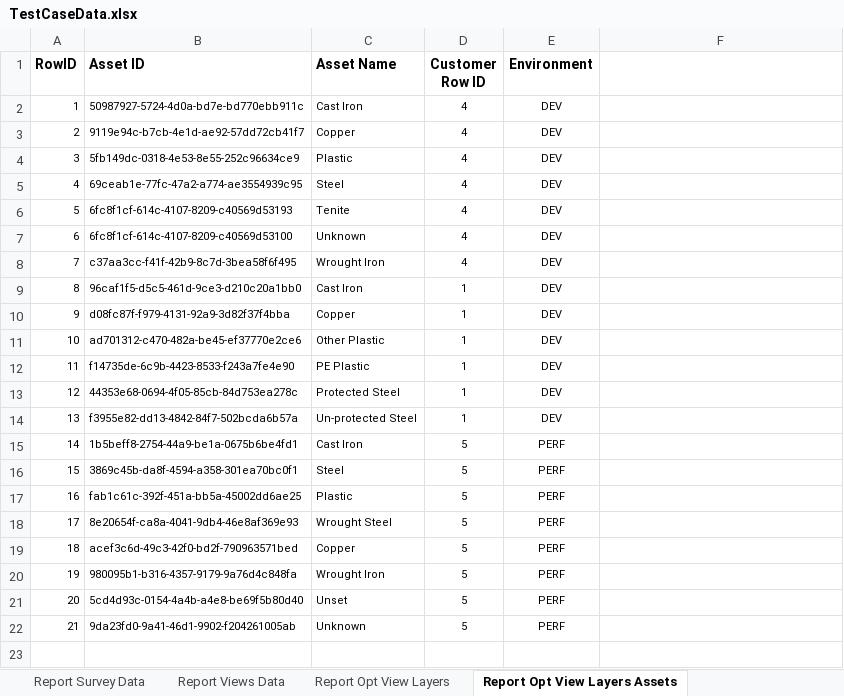
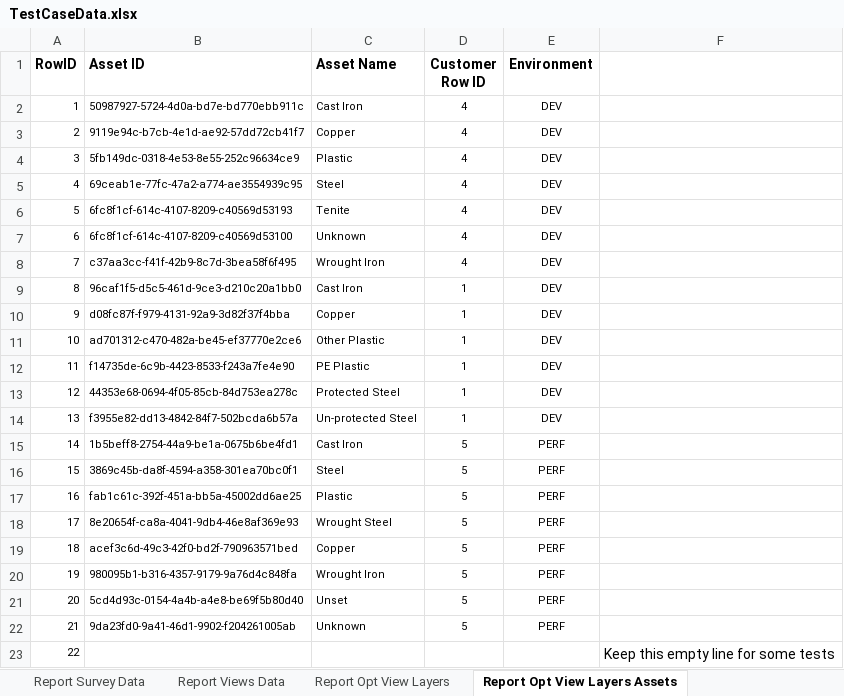
Before and after one commit to SXiang/JUnitWebTest, an Excel workbook: selenium-wd/data/TestCaseData.xlsx, sheet Report Opt View Layers Assets, drawn as a sheet; values as stored, in another font and other column widths than the file's, no borders; the diff names each change by its address in the sheet, - before the commit and + after, or states it on an @@ line.

Commit message:
Refined test code for compliance reports SetII and SetIII

```diff
--- a/selenium-wd/data/TestCaseData.xlsx (sheet Report Opt View Layers Assets)
+++ b/selenium-wd/data/TestCaseData.xlsx (sheet Report Opt View Layers Assets)
+row 23: 22 |  |  |  |  | Keep this empty line for some tests
```
Also changed, not shown: 7 other files.
